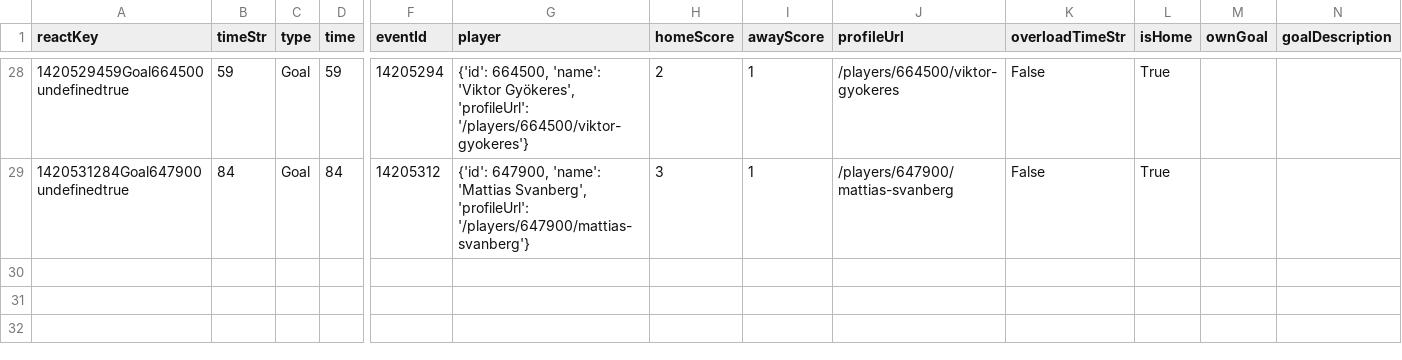
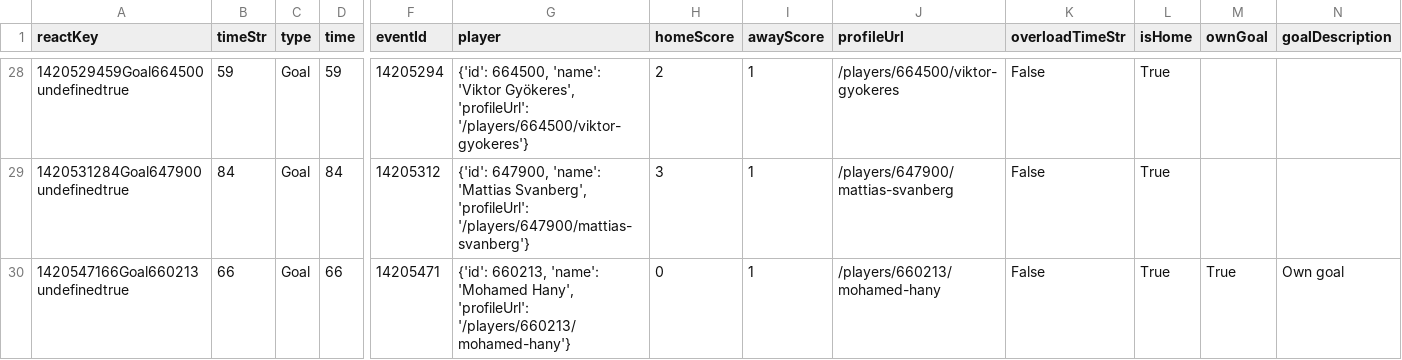
Before and after one commit to bolaxel/wcup26, a CSV file: goals/csv/homeScorers.csv, drawn as a sheet; only a part is shown, gaps mark what is left out; rows hold the shown columns only; the diff names each change by its address in the sheet, - before the commit and + after, or states it on an @@ line.

```diff
--- a/goals/csv/homeScorers.csv
+++ b/goals/csv/homeScorers.csv
+row 30: 1420547166Goal660213undefinedtrue | 66 | Goal | 66 | 14205471 | {'id': 660213, 'name': 'Mohamed Hany', 'profileUrl': '/players/660213/mohamed-hany'} | 0 | 1 | /players/660213/mohamed-hany | False | True | True | Own goal
```
Also changed, not shown: goals/csv/awayScorers.csv, matchStats/csv/fotmob_match_stats.csv, 4 other files.
